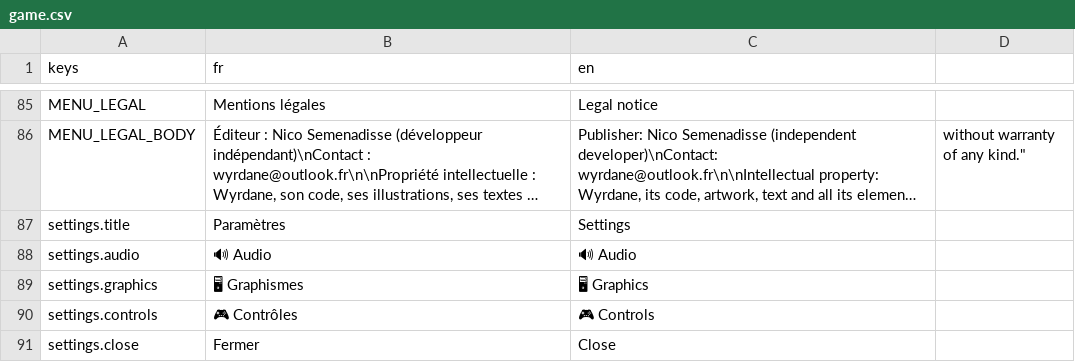
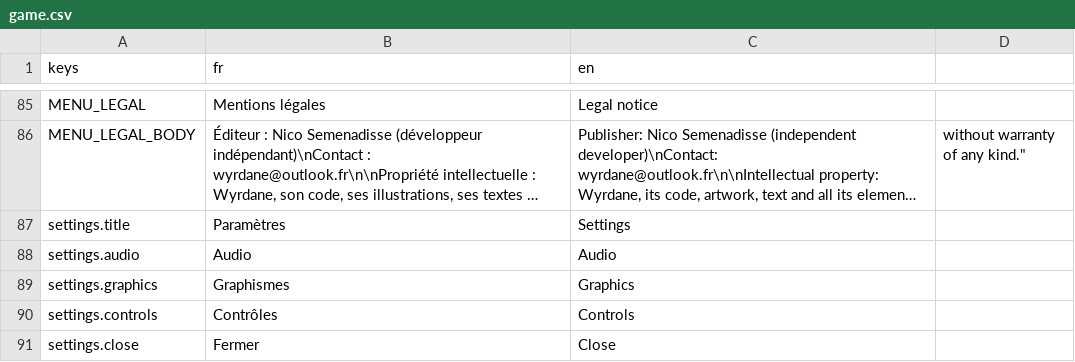
Before and after one commit to Nicolas82200/Wyrdane, a CSV file: translations/game.csv, drawn as a sheet; only a part is shown, gaps mark what is left out; long unchanged cells end in …; the diff covers the shown part only; the diff names each change by its address in the sheet, - before the commit and + after, or states it on an @@ line.

```diff
--- a/translations/game.csv
+++ b/translations/game.csv
-B88 (fr): 🔊 Audio
+B88 (fr): Audio
-C88 (en): 🔊 Audio
+C88 (en): Audio
-B89 (fr): 🖥 Graphismes
+B89 (fr): Graphismes
-C89 (en): 🖥 Graphics
+C89 (en): Graphics
-B90 (fr): 🎮 Contrôles
+B90 (fr): Contrôles
-C90 (en): 🎮 Controls
+C90 (en): Controls
```
Also changed, not shown: 12 edited cells elsewhere in this file, 12 other files.
